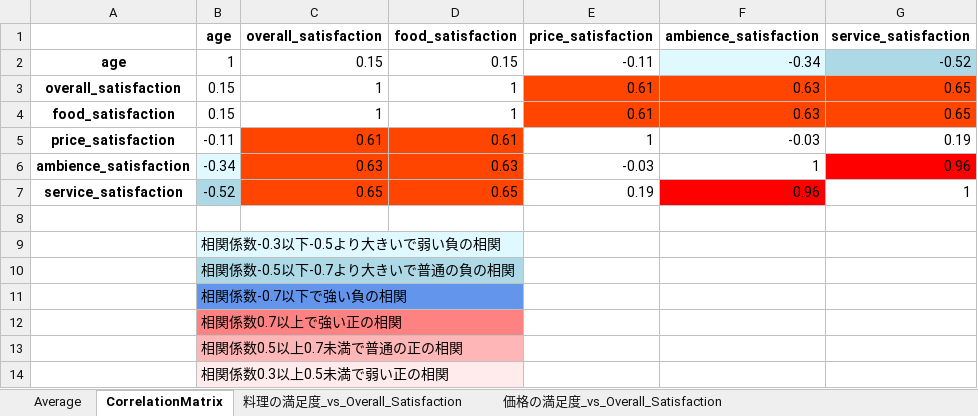
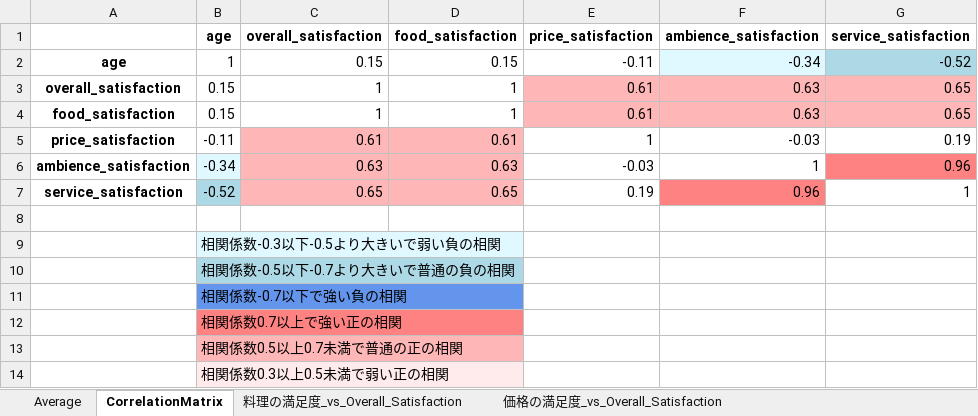
Before and after one commit to koseki3104/marketing_date, an Excel workbook: data_analytics.xlsx, sheet CorrelationMatrix, drawn as a sheet; values as stored, in another font and other column widths than the file's, no borders; the diff names each change by its address in the sheet, - before the commit and + after, or states it on an @@ line.

```diff
--- a/data_analytics.xlsx (sheet CorrelationMatrix)
+++ b/data_analytics.xlsx (sheet CorrelationMatrix)
-E3:G4 fill: #FF4500
+E3:G4 fill: #FFB6B6
-C5:D7 fill: #FF4500
+C5:D7 fill: #FFB6B6
-G6 fill: #FF0000
+G6 fill: #FF8282
-F7 fill: #FF0000
+F7 fill: #FF8282
```
Also changed, not shown: 2 other files.
